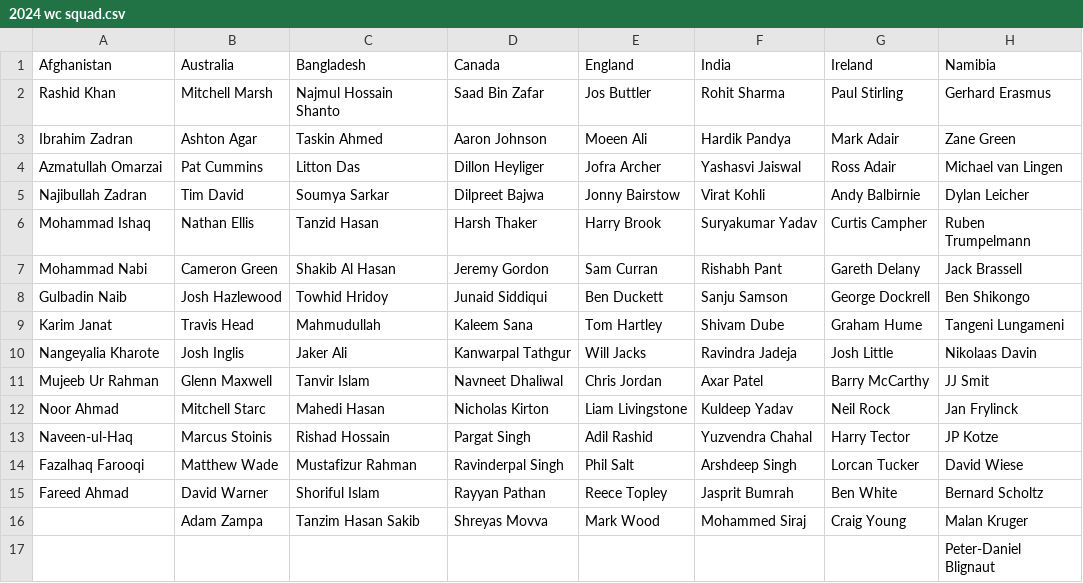
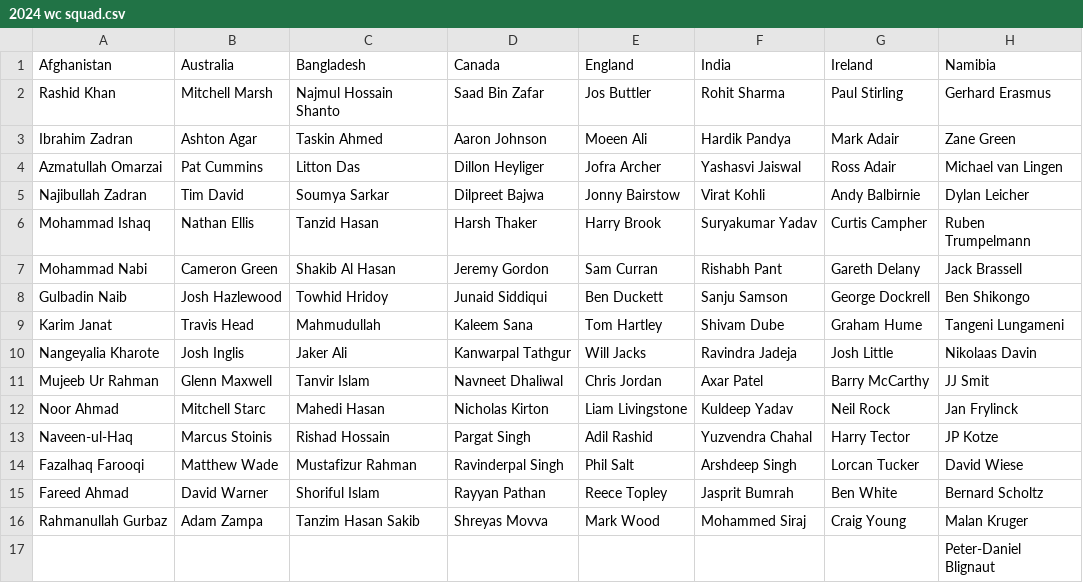
Before and after one commit to aneeshkrishna4739/T20_Analysis, a CSV file: docs/2024 wc squad.csv, drawn as a sheet; only a part is shown; the diff names each change by its address in the sheet, - before the commit and + after, or states it on an @@ line.

```diff
--- a/docs/2024 wc squad.csv
+++ b/docs/2024 wc squad.csv
-A16 (Afghanistan): (empty)
+A16 (Afghanistan): Rahmanullah Gurbaz
```
Also changed, not shown: docs/WC Analysis results/normalised_overallstats_bottom10.csv, docs/WC Analysis results/normalised_overallstats_top10.csv, 4 other files.
